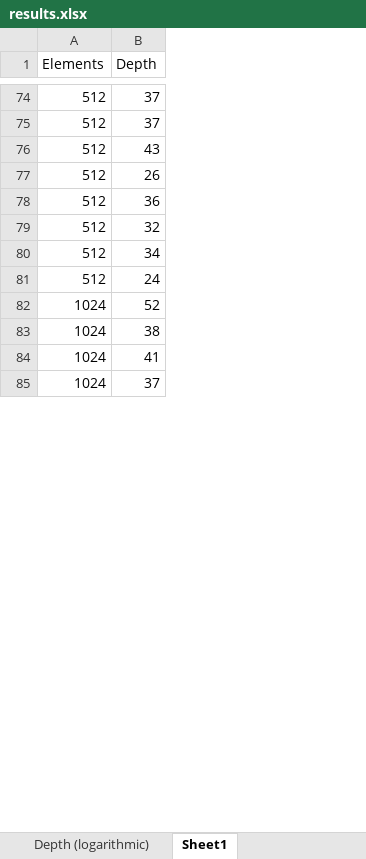
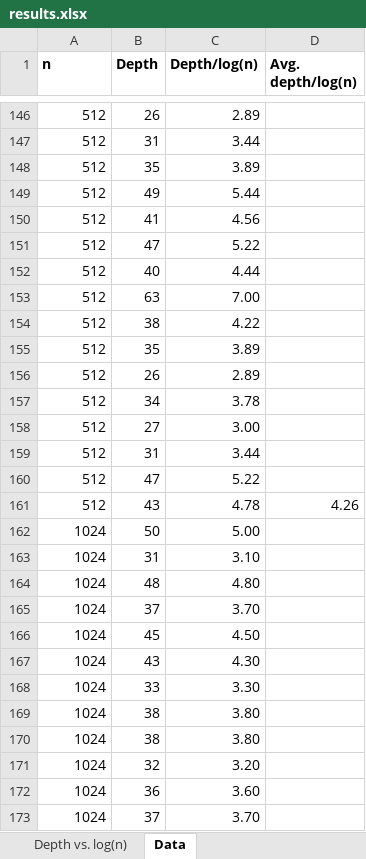
Before and after one commit to TFJTFJ/i3doa-treaps, an Excel workbook: TreapAnalysis/results.xlsx, sheet Data, drawn as a sheet; only a part is shown, gaps mark what is left out; values as stored, in another font and other column widths than the file's, no borders; removed rows and columns are numbered as before the commit, all else as after; the diff covers the shown part only; the diff names each change by its address in the sheet, - before the commit and + after, or states it on an @@ line.

Commit message:
More goldplating. Test scenario updated: 1-16M, 16 runs each. Analysis of constant for depth added.

```diff
--- a/TreapAnalysis/results.xlsx (sheet Data)
+++ b/TreapAnalysis/results.xlsx (sheet Data)
-sheet tab: Sheet1
+sheet tab: Data
+sheet tab: Depth vs. log(n)
+column C (Depth/log(n)), rows 146-147: 2.89 | 3.44; rows 161-162: 4.78 | 5.00; rows 169-170: 3.80 | 3.80; row 173: 3.70
+column D (Avg. depth/log(n)), row 161: 4.26
-A1: Elements
+A1: n
-A1:B1 bold: off
+A1:B1 bold: on
-B146 (Depth): 37
+B146 (Depth): 26
-B147 (Depth): 37
+B147 (Depth): 31
+row 148: 512 | 35 | 3.89
+row 149: 512 | 49 | 5.44
+row 150: 512 | 41 | 4.56
+row 151: 512 | 47 | 5.22
+row 152: 512 | 40 | 4.44
+row 153: 512 | 63 | 7.00
+row 154: 512 | 38 | 4.22
+row 155: 512 | 35 | 3.89
@@ row 77 moved to row 156: 512 @@
@@ row 80 moved to row 157: 512 @@
+row 158: 512 | 27 | 3.00
+row 159: 512 | 31 | 3.44
+row 160: 512 | 47 | 5.22
-row 78: 512 | 36
-row 79: 512 | 32
-row 81: 512 | 24
-B162 (Depth): 52
+B162 (Depth): 50
+row 163: 1024 | 31 | 3.10
+row 164: 1024 | 48 | 4.80
+row 165: 1024 | 37 | 3.70
+row 166: 1024 | 45 | 4.50
@@ row 86 moved to row 167: 1024 @@
+row 168: 1024 | 33 | 3.30
-B170 (Depth): 41
+B170 (Depth): 38
+row 171: 1024 | 32 | 3.20
+row 172: 1024 | 36 | 3.60
```
Also changed, not shown: 430 added rows, 30 removed rows, 8 moved rows and 59 edited cells elsewhere in this sheet, charts or pictures, 3 other files.
